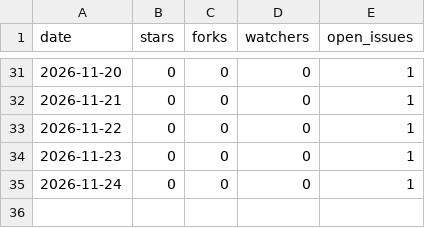
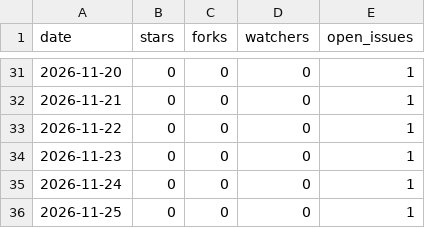
Before and after one commit to Raystorms/Bridgeplay, a CSV file: repo.csv, drawn as a sheet; only a part is shown, gaps mark what is left out.

```diff
--- a/repo.csv
+++ b/repo.csv
@@ -35 +35,2 @@ date,stars,forks,watchers,open_issues
 2026-11-24,0,0,0,1
+2026-11-25,0,0,0,1
```
